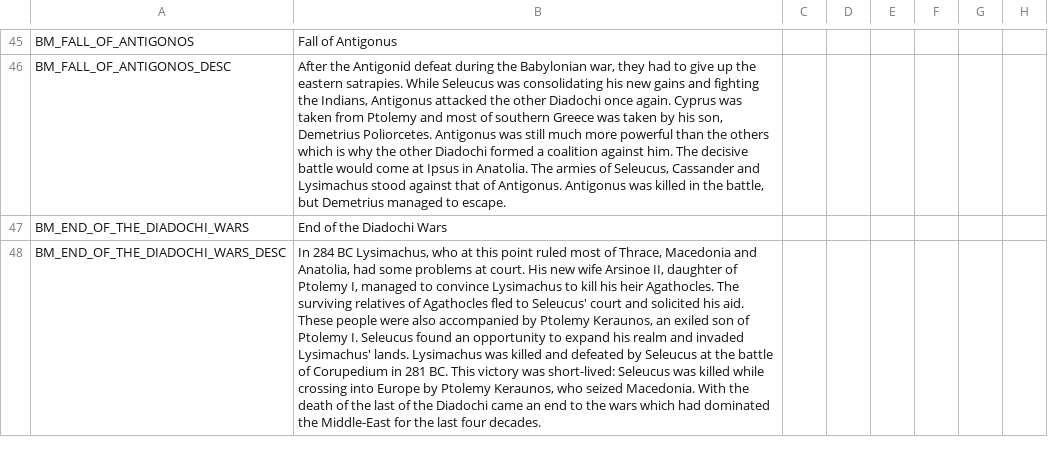
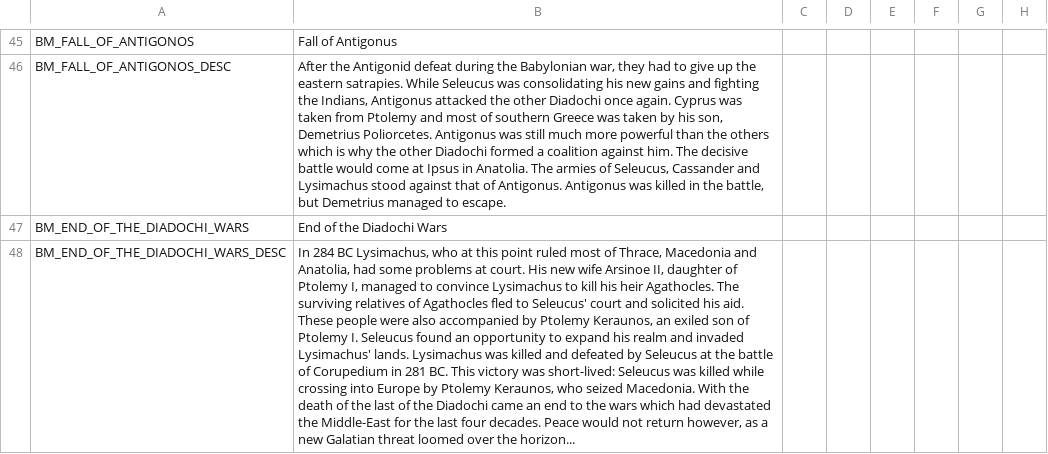
Before and after one commit to rickinator9/Diadochi-Kings, a CSV file: localisation/BOOKMARKS.csv, drawn as a sheet; only a part is shown, gaps mark what is left out; the diff names each change by its address in the sheet, - before the commit and + after, or states it on an @@ line.

Commit message:
Changed the End of the Diadochi wars bookmark description a little

```diff
--- a/localisation/BOOKMARKS.csv
+++ b/localisation/BOOKMARKS.csv
-B48: …which had dominated the Middle-East for the last four decades.
+B48: …which had devastated the Middle-East for the last four decades. Peace would not return however, as a new Galatian threat loomed over the horizon...
```
